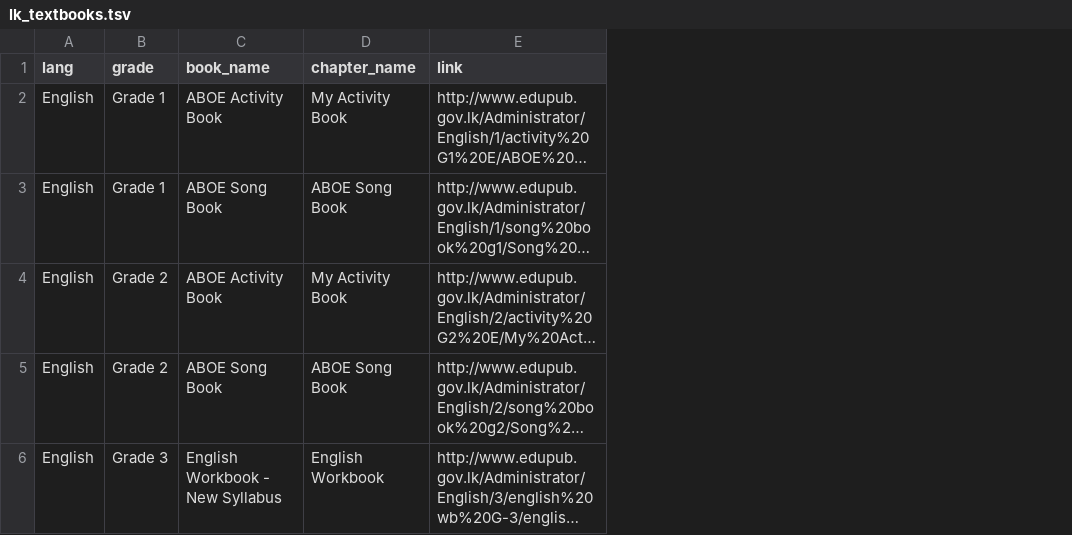
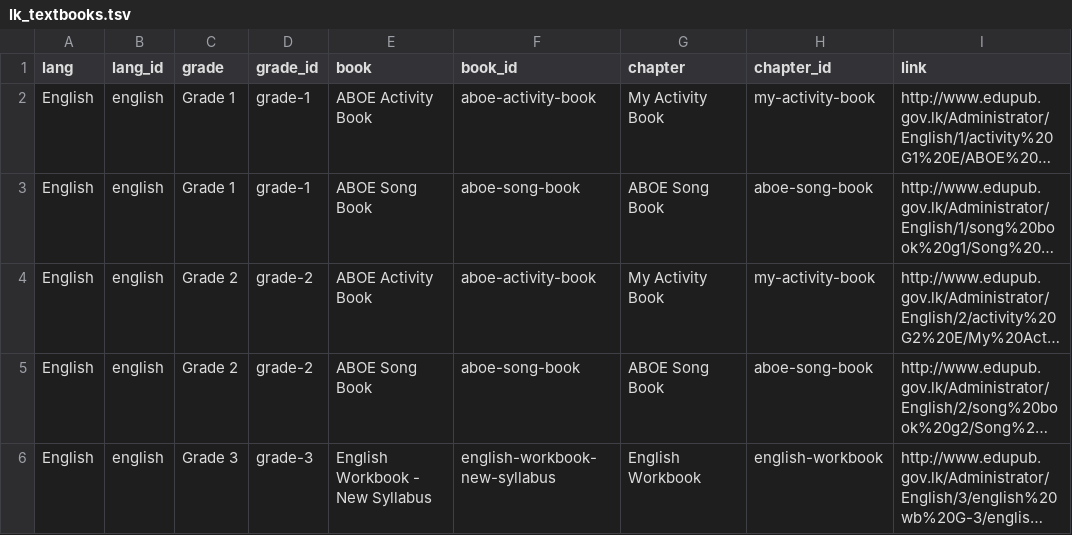
Before and after one commit to nuuuwan/lk_textbooks, a TSV file: lk_textbooks.tsv, drawn as a sheet; long unchanged cells end in …; addresses are those after the commit; the diff names each change by its address in the sheet, - before the commit and + after, or states it on an @@ line.

Commit message:
Updated data Tue Aug 31 06:32:36 UTC 2021

```diff
--- a/lk_textbooks.tsv
+++ b/lk_textbooks.tsv
+column B (lang_id), rows 2-6: all english
+column D (grade_id), rows 2-6: grade-1 | grade-1 | grade-2 | grade-2 | grade-3
+column F (book_id), rows 2-6: aboe-activity-book | aboe-song-book | aboe-activity-book | aboe-song-book | english-workbook-new-syllabus
+column H (chapter_id), rows 2-6: my-activity-book | aboe-song-book | my-activity-book | aboe-song-book | english-workbook
-E1: book_name
+E1: book
-G1: chapter_name
+G1: chapter
```
